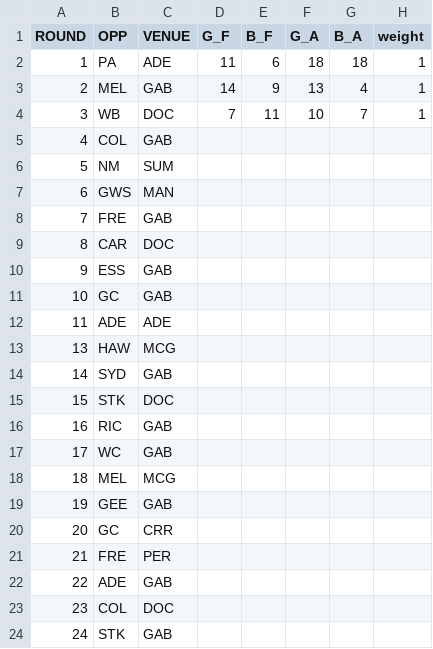
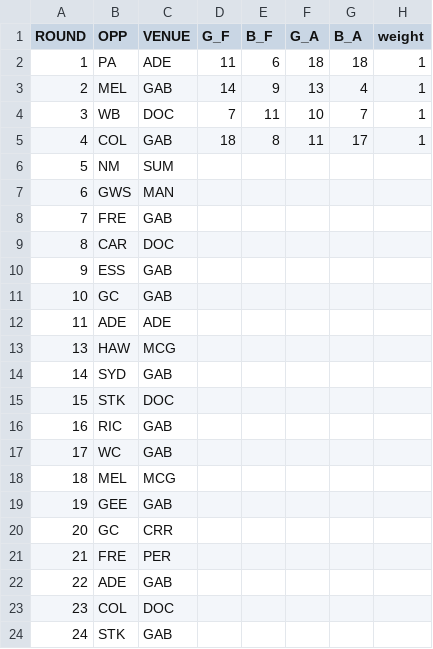
Before and after one commit to JoeJimFlood/SportPredictifier, a CSV file: seasons/AustralianRulesFootball/AustralianFootballLeague/2023/ScoreTables/BL.csv, drawn as a sheet.

```diff
--- a/seasons/AustralianRulesFootball/AustralianFootballLeague/2023/ScoreTables/BL.csv
+++ b/seasons/AustralianRulesFootball/AustralianFootballLeague/2023/ScoreTables/BL.csv
@@ -4,3 +4,3 @@ ROUND,OPP,VENUE,G_F,B_F,G_A,B_A,weight
 3,WB,DOC,7,11,10,7,1
-4,COL,GAB,,,,,
+4,COL,GAB,18,8,11,17,1
 5,NM,SUM,,,,,
```
Also changed, not shown: seasons/AustralianRulesFootball/AustralianFootballLeague/2023/ScoreTables/ADE.csv, seasons/AustralianRulesFootball/AustralianFootballLeague/2023/ScoreTables/CAR.csv, 20 other files.
